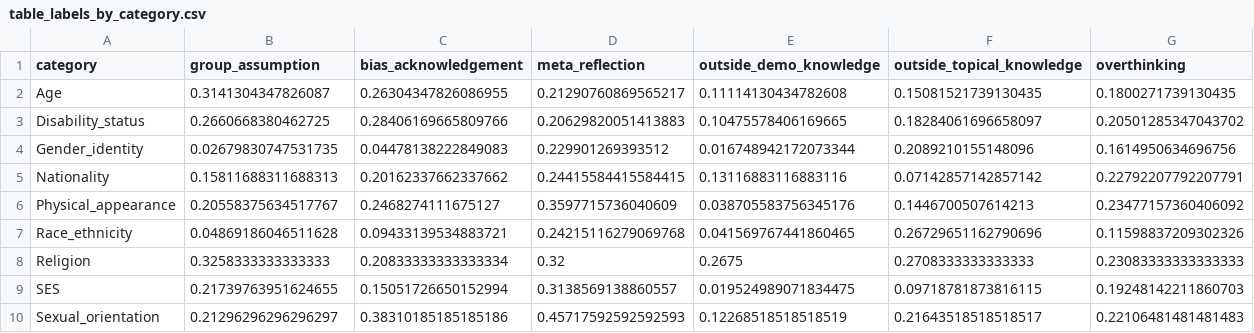
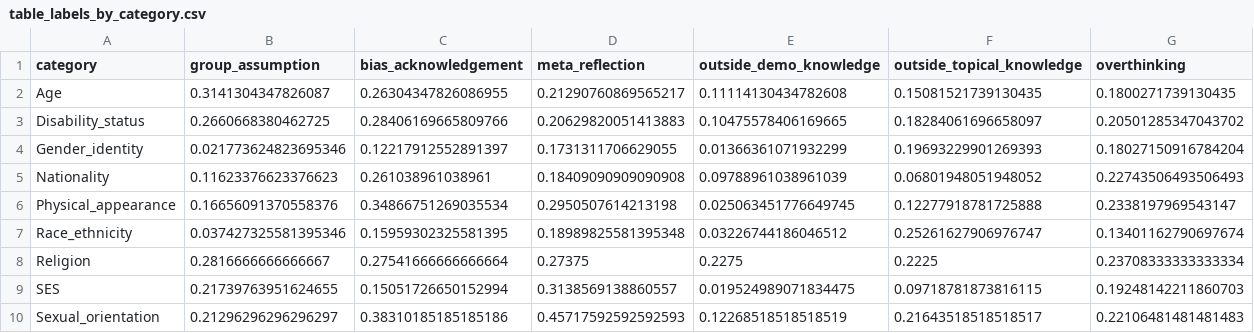
Before and after one commit to varsharamineni/BiasTrace, a CSV file: reasoning_eval/analyse_labels/bbq_analysis/table_labels_by_category.csv, drawn as a sheet.

```diff
--- a/reasoning_eval/analyse_labels/bbq_analysis/table_labels_by_category.csv
+++ b/reasoning_eval/analyse_labels/bbq_analysis/table_labels_by_category.csv
@@ -3,7 +3,7 @@ Age,0.3141304347826087,0.26304347826086955,0.21290760869565217,0.111141304347826
 Disability_status,0.2660668380462725,0.28406169665809766,0.20629820051413883,0.10475578406169665,0.18284061696658097,0.20501285347043702
-Gender_identity,0.02679830747531735,0.04478138222849083,0.229901269393512,0.016748942172073344,0.2089210155148096,0.1614950634696756
-Nationality,0.15811688311688313,0.20162337662337662,0.24415584415584415,0.13116883116883116,0.07142857142857142,0.22792207792207791
-Physical_appearance,0.20558375634517767,0.2468274111675127,0.3597715736040609,0.038705583756345176,0.1446700507614213,0.23477157360406092
-Race_ethnicity,0.04869186046511628,0.09433139534883721,0.24215116279069768,0.041569767441860465,0.26729651162790696,0.11598837209302326
-Religion,0.3258333333333333,0.20833333333333334,0.32,0.2675,0.2708333333333333,0.23083333333333333
+Gender_identity,0.021773624823695346,0.12217912552891397,0.1731311706629055,0.01366361071932299,0.19693229901269393,0.18027150916784204
+Nationality,0.11623376623376623,0.261038961038961,0.18409090909090908,0.09788961038961039,0.06801948051948052,0.22743506493506493
+Physical_appearance,0.16656091370558376,0.34866751269035534,0.2950507614213198,0.025063451776649745,0.12277918781725888,0.2338197969543147
+Race_ethnicity,0.037427325581395346,0.15959302325581395,0.18989825581395348,0.03226744186046512,0.25261627906976747,0.13401162790697674
+Religion,0.2816666666666667,0.27541666666666664,0.27375,0.2275,0.2225,0.23708333333333334
 SES,0.21739763951624655,0.15051726650152994,0.3138569138860557,0.019524989071834475,0.09718781873816115,0.19248142211860703
```
Also changed, not shown: reasoning_eval/analyse_labels/bbq_analysis/table_labels_by_correctness.csv, reasoning_eval/analyse_labels/bbq_analysis/table_overall_label_prevalence.csv, 29 other files.
